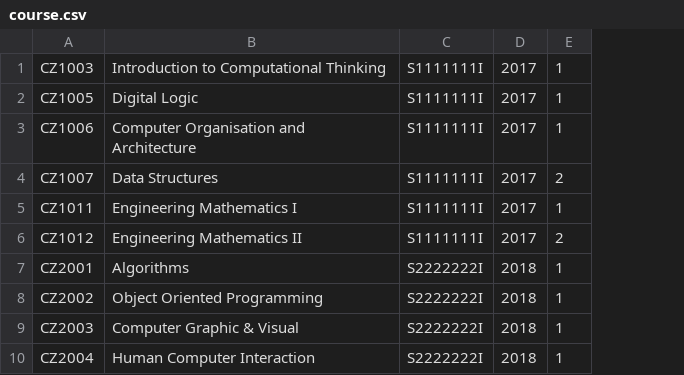
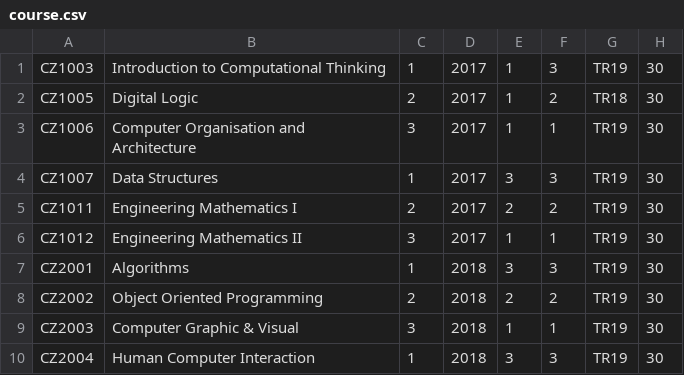
Before and after one commit to shana0408/oop, a CSV file: OOP/data/course.csv, drawn as a sheet; removed rows and columns are numbered as before the commit, all else as after; the diff names each change by its address in the sheet, - before the commit and + after, or states it on an @@ line.

Commit message:
solve course.csv load bug

```diff
--- a/OOP/data/course.csv
+++ b/OOP/data/course.csv
-column C, rows 1-10: S1111111I | S1111111I | S1111111I | S1111111I | S1111111I | S1111111I | S2222222I | S2222222I | S2222222I | S2222222I
+column C, rows 1-10: 1 | 2 | 3 | 1 | 2 | 3 | 1 | 2 | 3 | 1
+column F, rows 1-10: 3 | 2 | 1 | 3 | 2 | 1 | 3 | 2 | 1 | 3
+column G, rows 1-10: TR19 | TR18 | TR19 | TR19 | TR19 | TR19 | TR19 | TR19 | TR19 | TR19
+column H, rows 1-10: all 30
-E4: 2
+E4: 3
-E5: 1
+E5: 2
-E6: 2
+E6: 1
-E7: 1
+E7: 3
-E8: 1
+E8: 2
-E10: 1
+E10: 3
```
Also changed, not shown: 14 other files.
